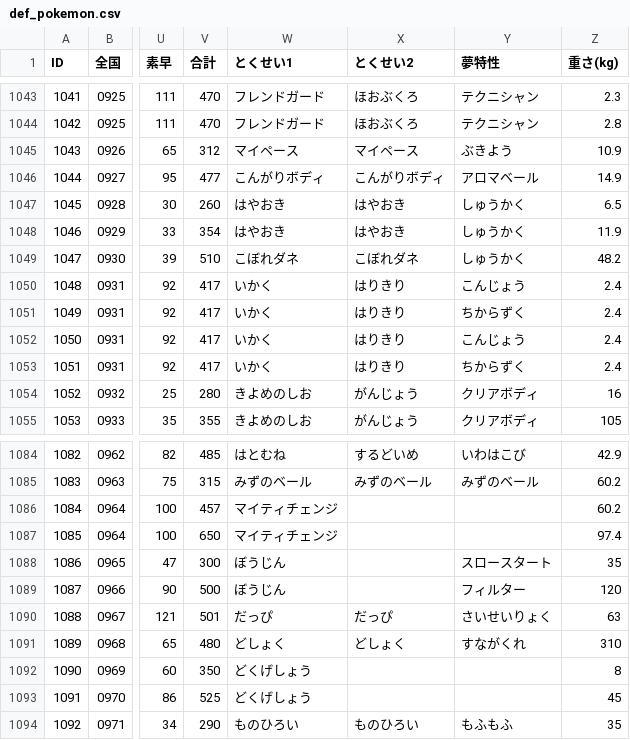
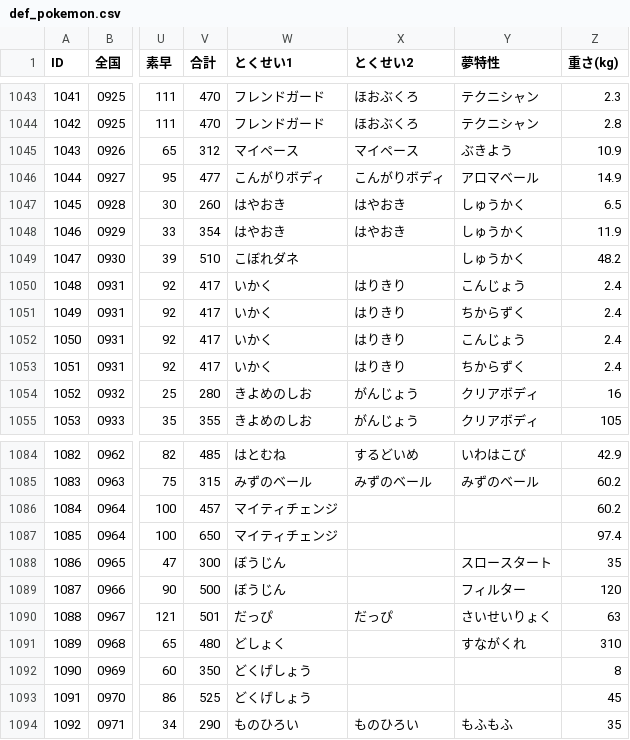
Before and after one commit to kosakasakas/kosakasakas.github.io, a CSV file: pokelist/db/def_pokemon.csv, drawn as a sheet; only a part is shown, gaps mark what is left out; the diff names each change by its address in the sheet, - before the commit and + after, or states it on an @@ line.

```diff
--- a/pokelist/db/def_pokemon.csv
+++ b/pokelist/db/def_pokemon.csv
-X1049 (とくせい2): こぼれダネ
+X1049 (とくせい2): (empty)
-X1091 (とくせい2): どしょく
+X1091 (とくせい2): (empty)
```
Also changed, not shown: pokelist/db/def_dex_paldea.csv, pokelist/db/list_ability2poke.csv, 1 other file.
